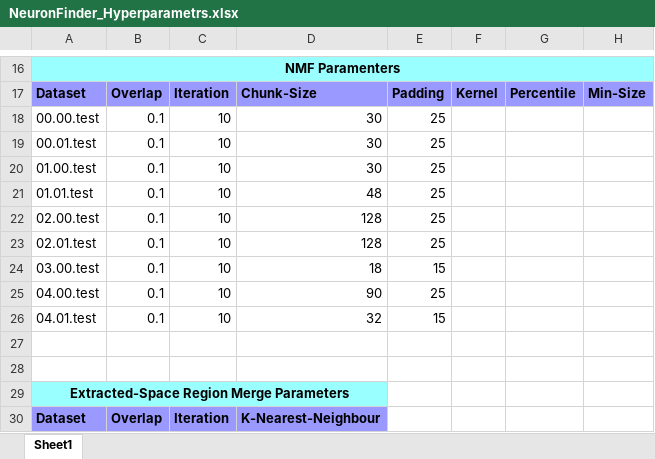
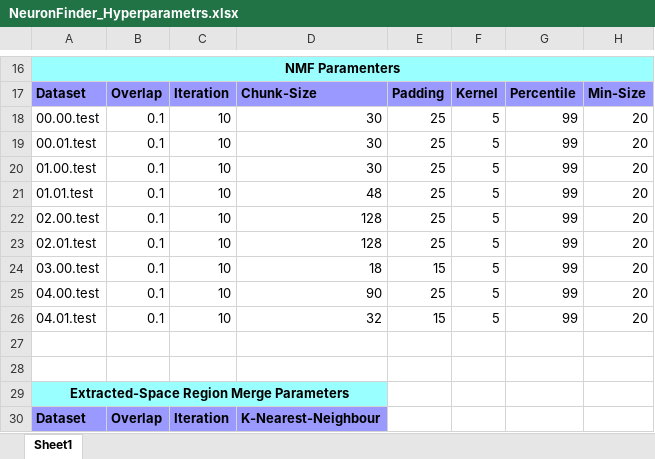
Before and after one commit to dk67604/Neuron-Finder, an Excel workbook: NeuronFinder_Hyperparametrs.xlsx, sheet Sheet1, drawn as a sheet; only a part is shown, gaps mark what is left out; values as stored, in another font and other column widths than the file's, no borders; the diff names each change by its address in the sheet, - before the commit and + after, or states it on an @@ line.

Commit message:
Hyperparametrs updated

```diff
--- a/NeuronFinder_Hyperparametrs.xlsx (sheet Sheet1)
+++ b/NeuronFinder_Hyperparametrs.xlsx (sheet Sheet1)
-F18:F26: (empty)
+F18:F26: 5
-G18:G26: (empty)
+G18:G26: 99
-H18:H26: (empty)
+H18:H26: 20
```
